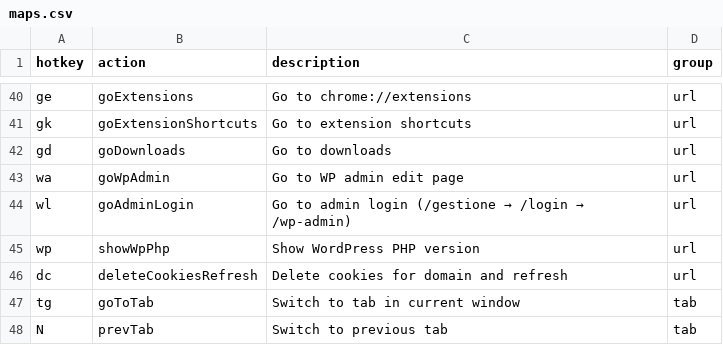
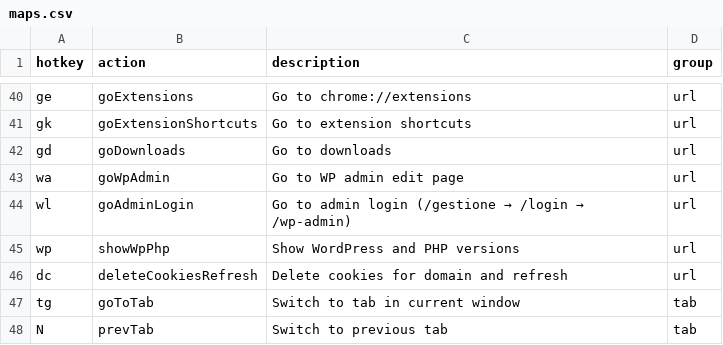
Before and after one commit to seriiserii825/chrome-vimium-c, a CSV file: maps.csv, drawn as a sheet; only a part is shown, gaps mark what is left out.

Commit message:
feat: wp show wp version too

```diff
--- a/maps.csv
+++ b/maps.csv
@@ -44,3 +44,3 @@ wa,goWpAdmin,Go to WP admin edit page,url
 wl,goAdminLogin,Go to admin login (/gestione → /login → /wp-admin),url
-wp,showWpPhp,Show WordPress PHP version,url
+wp,showWpPhp,Show WordPress and PHP versions,url
 dc,deleteCookiesRefresh,Delete cookies for domain and refresh,url
```
Also changed, not shown: 1 other file.
